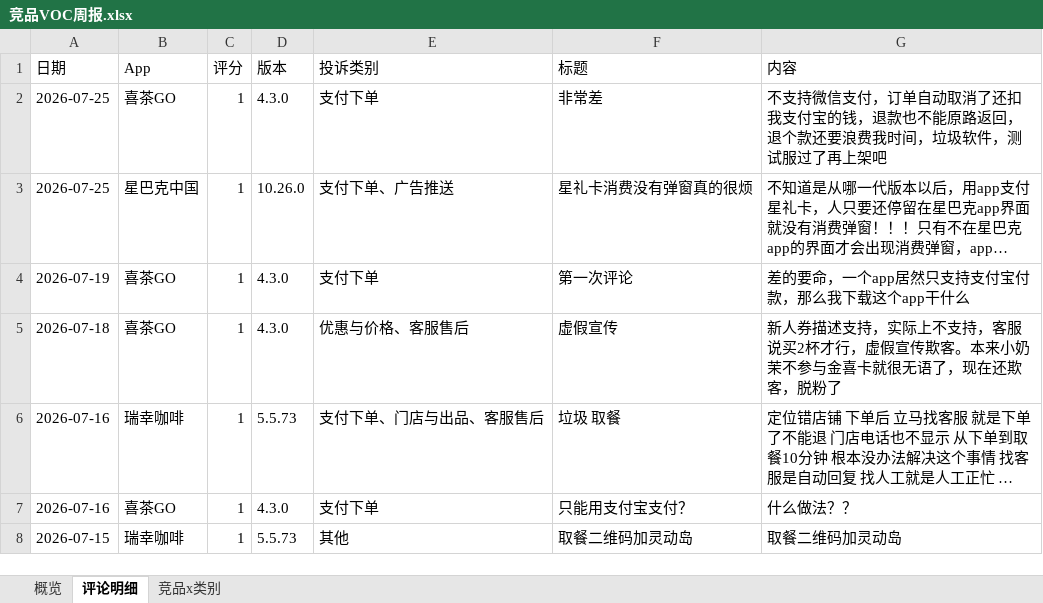
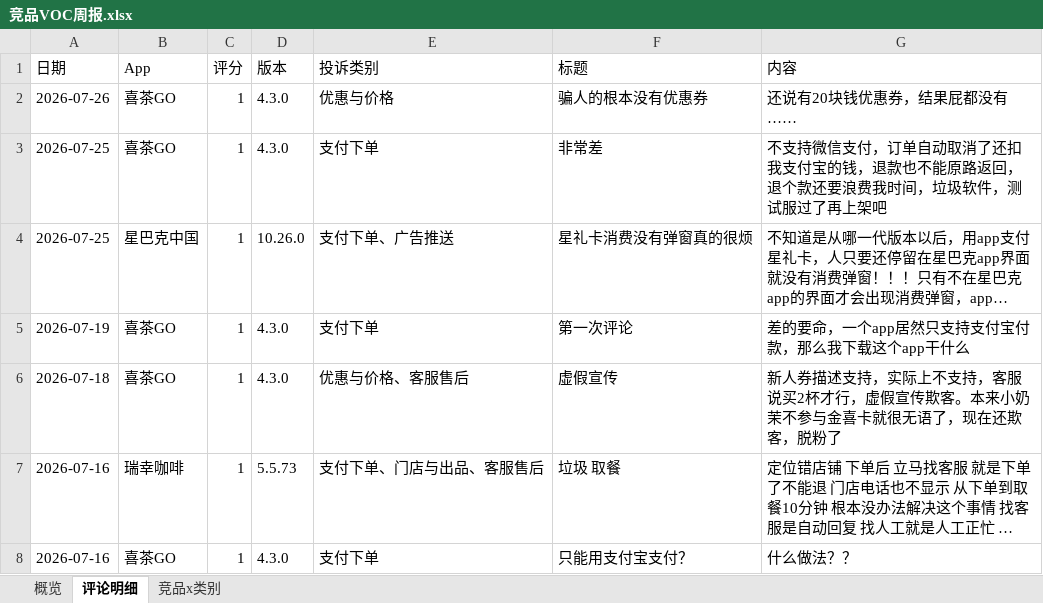
Before and after one commit to EGG-ZERO/appstore-voc-radar, an Excel workbook: reports/竞品VOC周报.xlsx, sheet 评论明细, drawn as a sheet; only a part is shown; the shorter side is filled out with more unchanged rows; long unchanged cells end in …; values as stored, in another font and other column widths than the file's, no cell formats; the diff names each change by its address in the sheet, - before the commit and + after, or states it on an @@ line.

```diff
--- a/reports/竞品VOC周报.xlsx (sheet 评论明细)
+++ b/reports/竞品VOC周报.xlsx (sheet 评论明细)
+row 2: 2026-07-26 | 喜茶GO | 1 | 4.3.0 | 优惠与价格 | 骗人的根本没有优惠券 | 还说有20块钱优惠券，结果屁都没有……
```
Also changed, not shown: sheet 概览, sheet 竞品x类别, cell formats, 4 other files.
